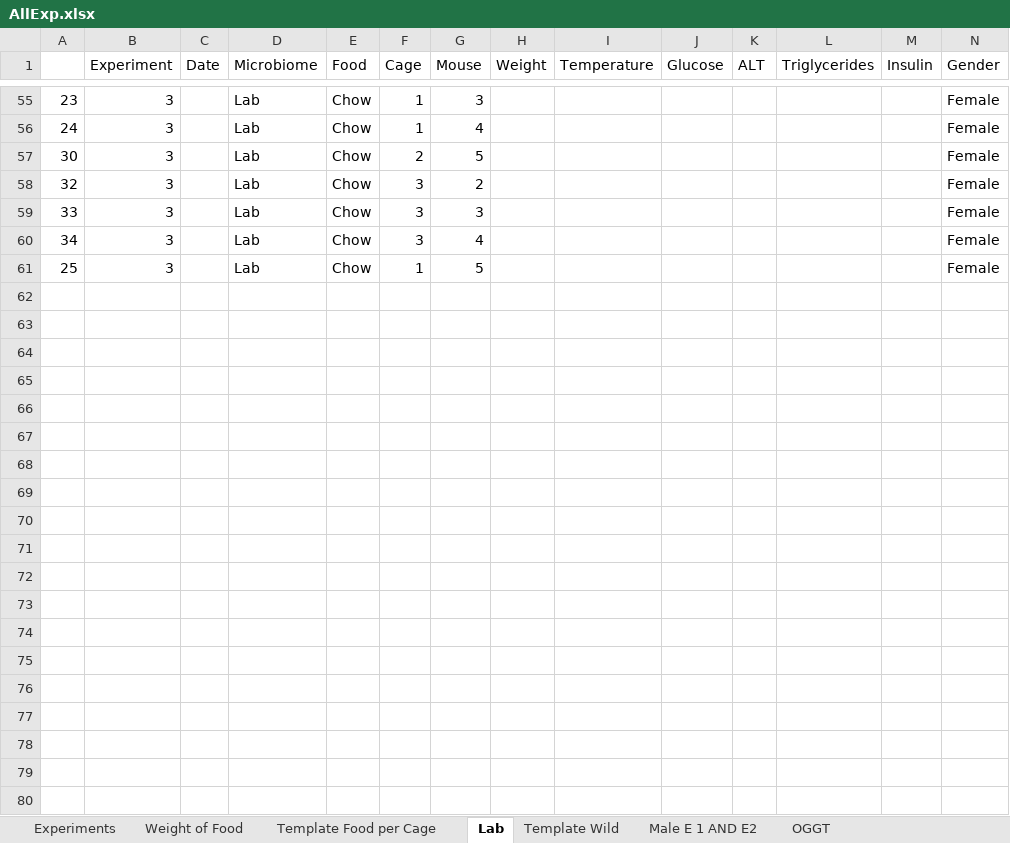
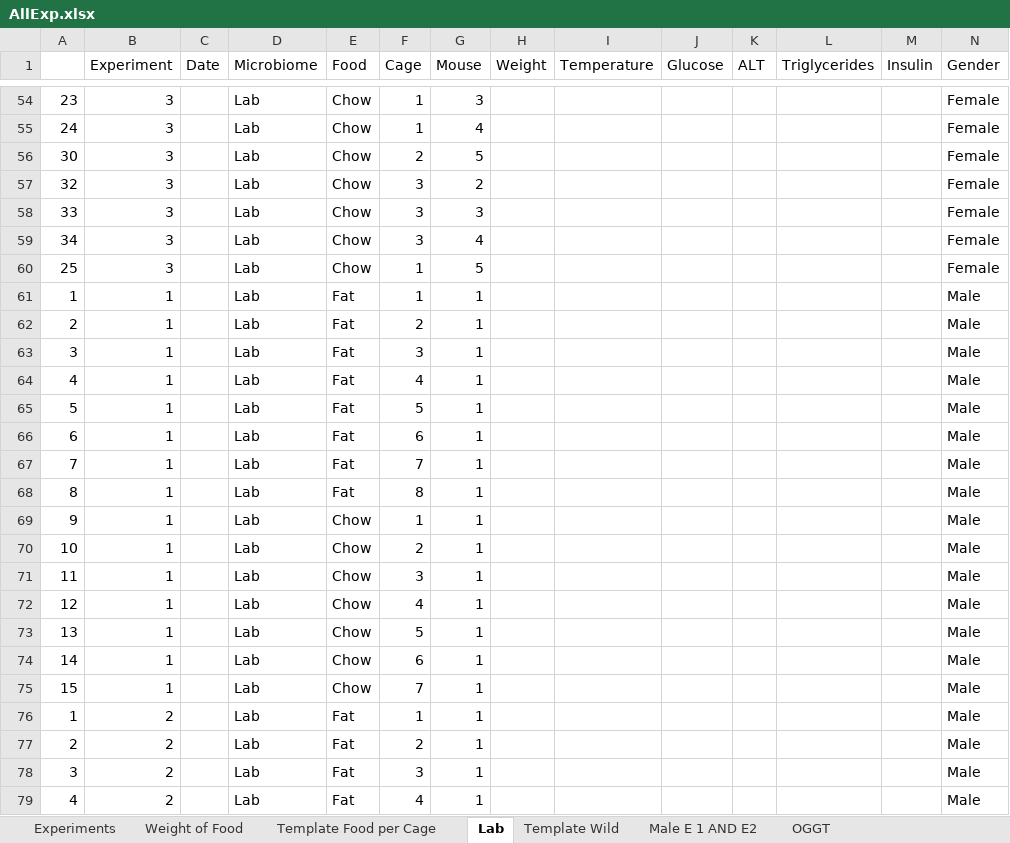
Before and after one commit to matthewsdreier/NAFLD-Analysis, an Excel workbook: AllExp.xlsx, sheet Lab, drawn as a sheet; only a part is shown, gaps mark what is left out; values as stored, in another font and other column widths than the file's, no borders; the diff covers the shown part only; the diff names each change by its address in the sheet, - before the commit and + after, or states it on an @@ line.

```diff
--- a/AllExp.xlsx (sheet Lab)
+++ b/AllExp.xlsx (sheet Lab)
+row 61: 1 | 1 |  | Lab | Fat | 1 | 1 |  |  |  |  |  |  | Male
+row 62: 2 | 1 |  | Lab | Fat | 2 | 1 |  |  |  |  |  |  | Male
+row 63: 3 | 1 |  | Lab | Fat | 3 | 1 |  |  |  |  |  |  | Male
+row 64: 4 | 1 |  | Lab | Fat | 4 | 1 |  |  |  |  |  |  | Male
+row 65: 5 | 1 |  | Lab | Fat | 5 | 1 |  |  |  |  |  |  | Male
+row 66: 6 | 1 |  | Lab | Fat | 6 | 1 |  |  |  |  |  |  | Male
+row 67: 7 | 1 |  | Lab | Fat | 7 | 1 |  |  |  |  |  |  | Male
+row 68: 8 | 1 |  | Lab | Fat | 8 | 1 |  |  |  |  |  |  | Male
+row 69: 9 | 1 |  | Lab | Chow | 1 | 1 |  |  |  |  |  |  | Male
+row 70: 10 | 1 |  | Lab | Chow | 2 | 1 |  |  |  |  |  |  | Male
+row 71: 11 | 1 |  | Lab | Chow | 3 | 1 |  |  |  |  |  |  | Male
+row 72: 12 | 1 |  | Lab | Chow | 4 | 1 |  |  |  |  |  |  | Male
+row 73: 13 | 1 |  | Lab | Chow | 5 | 1 |  |  |  |  |  |  | Male
+row 74: 14 | 1 |  | Lab | Chow | 6 | 1 |  |  |  |  |  |  | Male
+row 75: 15 | 1 |  | Lab | Chow | 7 | 1 |  |  |  |  |  |  | Male
+row 76: 1 | 2 |  | Lab | Fat | 1 | 1 |  |  |  |  |  |  | Male
+row 77: 2 | 2 |  | Lab | Fat | 2 | 1 |  |  |  |  |  |  | Male
+row 78: 3 | 2 |  | Lab | Fat | 3 | 1 |  |  |  |  |  |  | Male
+row 79: 4 | 2 |  | Lab | Fat | 4 | 1 |  |  |  |  |  |  | Male
```
Also changed, not shown: 16 added rows and 1 removed row elsewhere in this sheet, sheet Experiments, sheet Weight of Food, 1 other file.
